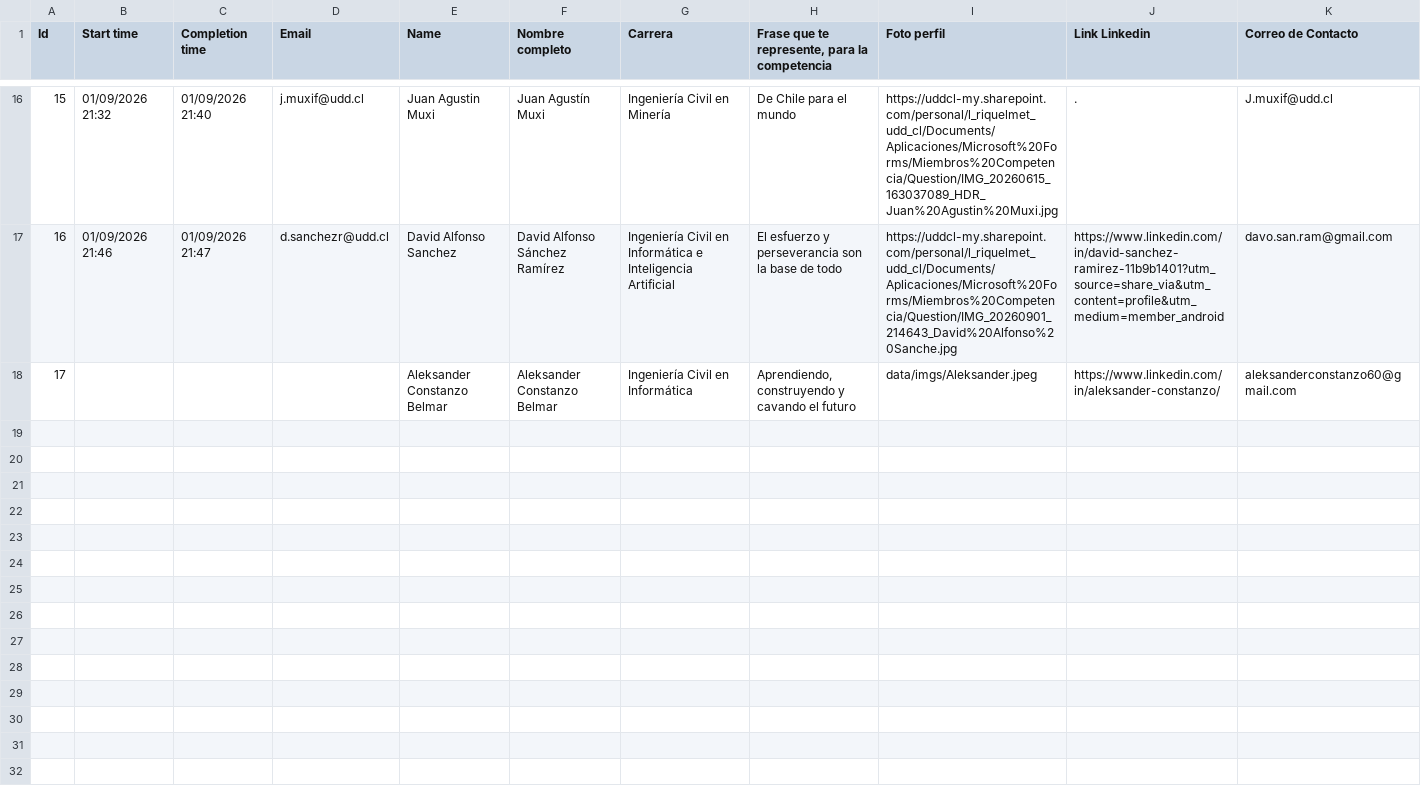
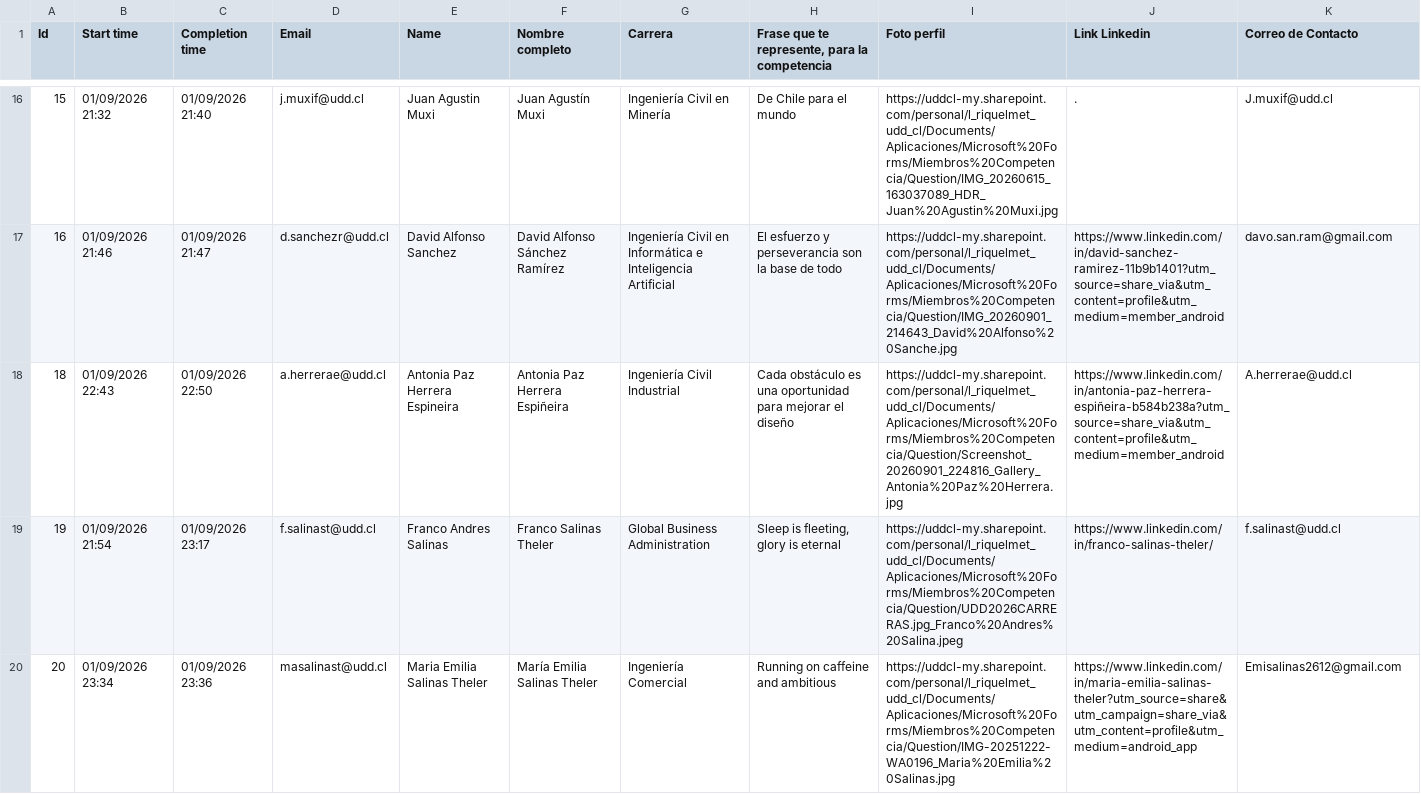
Before and after one commit to portizbaeza/udd-tunnel-lab-web, a CSV file: data/miembrosList1.csv, drawn as a sheet; only a part is shown, gaps mark what is left out; removed rows and columns are numbered as before the commit, all else as after; rows hold the shown columns only; the diff covers the shown part only; the diff names each change by its address in the sheet, - before the commit and + after, or states it on an @@ line.

```diff
--- a/data/miembrosList1.csv
+++ b/data/miembrosList1.csv
-row 18: 17 |  |  |  | Aleksander Constanzo Belmar | Aleksander Constanzo Belmar | Ingeniería Civil en Informática | Aprendiendo, construyendo y cavando el futuro | data/imgs/Aleksander.jpeg | https://www.linkedin.com/in/aleksander-constanzo/ | aleksanderconstanzo60@gmail.com
+row 18: 18 | 01/09/2026 22:43 | 01/09/2026 22:50 | a.herrerae@udd.cl | Antonia Paz Herrera Espineira | Antonia Paz Herrera Espiñeira | Ingeniería Civil Industrial | Cada obstáculo es una oportunidad para mejorar el diseño | https://uddcl-my.sharepoint.com/personal/l_riquelmet_udd_cl/Documents/Aplicaciones/Microsoft%20Forms/Miembros%20Competencia/Question/Screenshot_20260901_224816_Gallery_Antonia%20Paz%20Herrera.jpg | https://www.linkedin.com/in/antonia-paz-herrera-espiñeira-b584b238a?utm_source=share_via&utm_content=profile&utm_medium=member_android | A.herrerae@udd.cl
+row 19: 19 | 01/09/2026 21:54 | 01/09/2026 23:17 | f.salinast@udd.cl | Franco Andres Salinas | Franco Salinas Theler | Global Business Administration | Sleep is fleeting, glory is eternal | https://uddcl-my.sharepoint.com/personal/l_riquelmet_udd_cl/Documents/Aplicaciones/Microsoft%20Forms/Miembros%20Competencia/Question/UDD2026CARRERAS.jpg_Franco%20Andres%20Salina.jpeg | https://www.linkedin.com/in/franco-salinas-theler/ | f.salinast@udd.cl
+row 20: 20 | 01/09/2026 23:34 | 01/09/2026 23:36 | masalinast@udd.cl | Maria Emilia Salinas Theler | María Emilia Salinas Theler | Ingeniería Comercial | Running on caffeine and ambitious | https://uddcl-my.sharepoint.com/personal/l_riquelmet_udd_cl/Documents/Aplicaciones/Microsoft%20Forms/Miembros%20Competencia/Question/IMG-20251222-WA0196_Maria%20Emilia%20Salinas.jpg | https://www.linkedin.com/in/maria-emilia-salinas-theler?utm_source=share&utm_campaign=share_via&utm_content=profile&utm_medium=android_app | Emisalinas2612@gmail.com
```
Also changed, not shown: 3 added rows elsewhere in this file, 15 other files.
